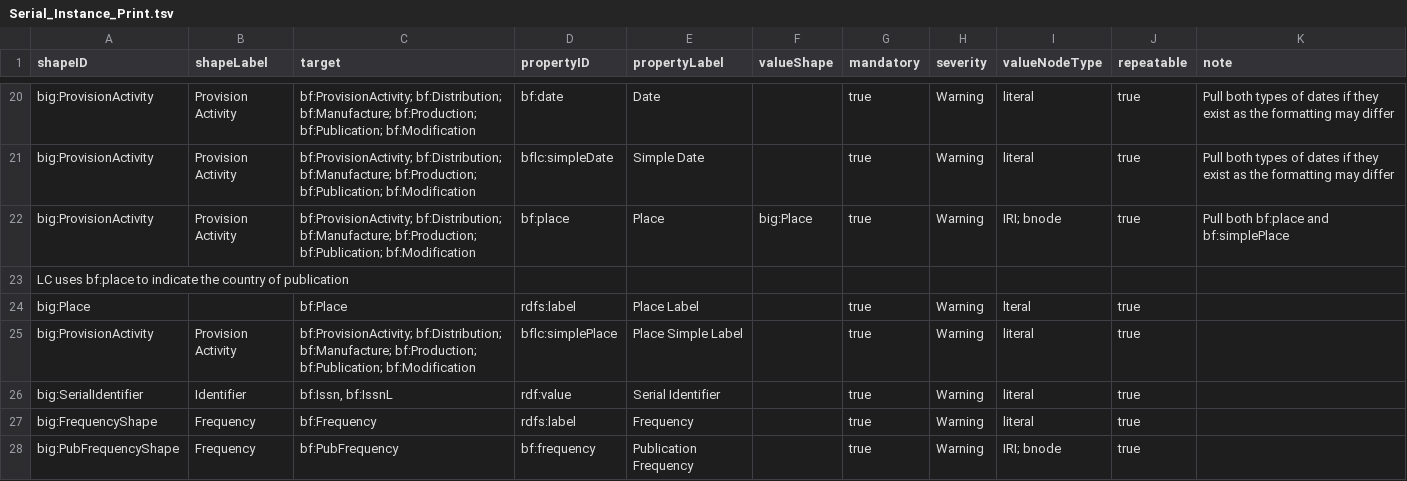
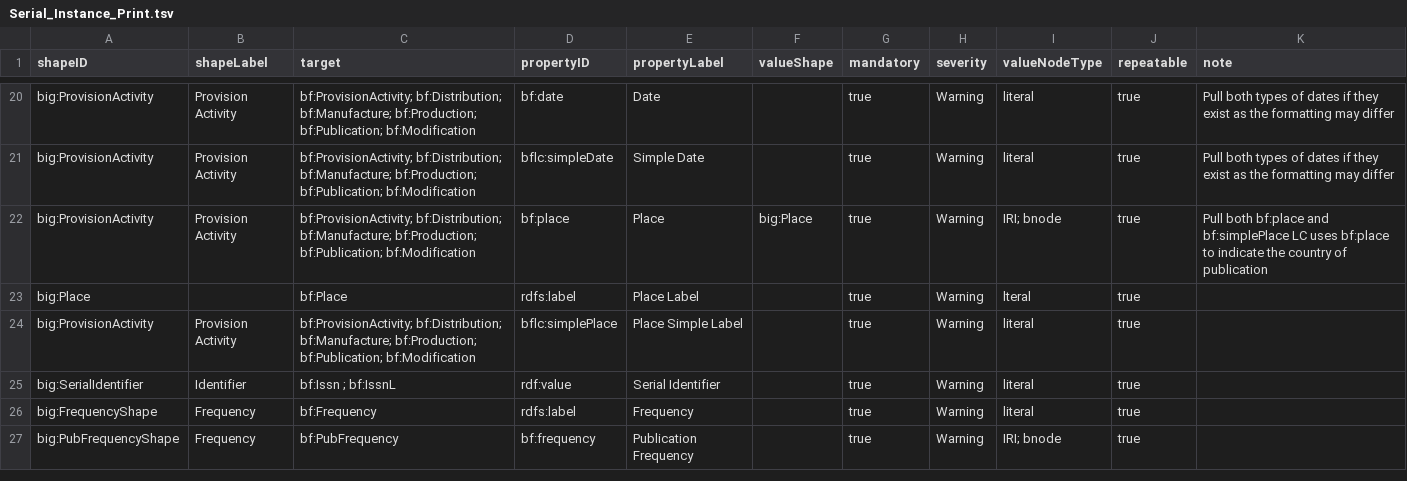
Before and after one commit to bf-interop/DCTap, a TSV file: Serials DCTAP/Serial_Instance_Print.tsv, drawn as a sheet; only a part is shown, gaps mark what is left out.

```diff
--- a/Serials DCTAP/Serial_Instance_Print.tsv
+++ b/Serials DCTAP/Serial_Instance_Print.tsv
@@ -21,7 +21,6 @@ big:ProvisionActivity	Provision Activity	bf:ProvisionActivity; bf:Distribution;
 big:ProvisionActivity	Provision Activity	bf:ProvisionActivity; bf:Distribution; bf:Manufacture; bf:Production; bf:Publication; bf:Modification	bflc:simpleDate	Simple Date		true	Warning	literal	true	Pull both types of dates if they exist as the formatting may differ
-big:ProvisionActivity	Provision Activity	bf:ProvisionActivity; bf:Distribution; bf:Manufacture; bf:Production; bf:Publication; bf:Modification	bf:place	Place	big:Place	true	Warning	IRI; bnode	true	Pull both bf:place and bf:simplePlace
- LC uses bf:place to indicate the country of publication
+big:ProvisionActivity	Provision Activity	bf:ProvisionActivity; bf:Distribution; bf:Manufacture; bf:Production; bf:Publication; bf:Modification	bf:place	Place	big:Place	true	Warning	IRI; bnode	true	Pull both bf:place and bf:simplePlace LC uses bf:place to indicate the country of publication
 big:Place		bf:Place	rdfs:label	Place Label		true	Warning	lteral	true	
 big:ProvisionActivity	Provision Activity	bf:ProvisionActivity; bf:Distribution; bf:Manufacture; bf:Production; bf:Publication; bf:Modification	bflc:simplePlace	Place Simple Label		true	Warning	literal	true	
-big:SerialIdentifier	Identifier	bf:Issn, bf:IssnL	rdf:value	Serial Identifier		true	Warning	literal	true	
+big:SerialIdentifier	Identifier	bf:Issn ; bf:IssnL	rdf:value	Serial Identifier		true	Warning	literal	true	
 big:FrequencyShape	Frequency	bf:Frequency	rdfs:label	Frequency		true	Warning	literal	true	
```
Also changed, not shown: Monograph DCTAP/Monograph_Instance_Electronic.tsv, Monograph DCTAP/Monograph_Work_Text.tsv, 2 other files.
